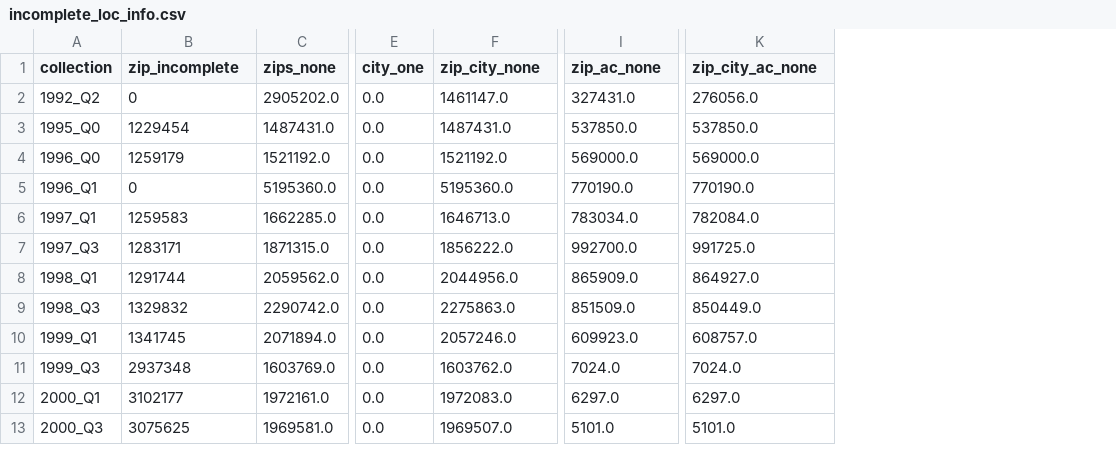
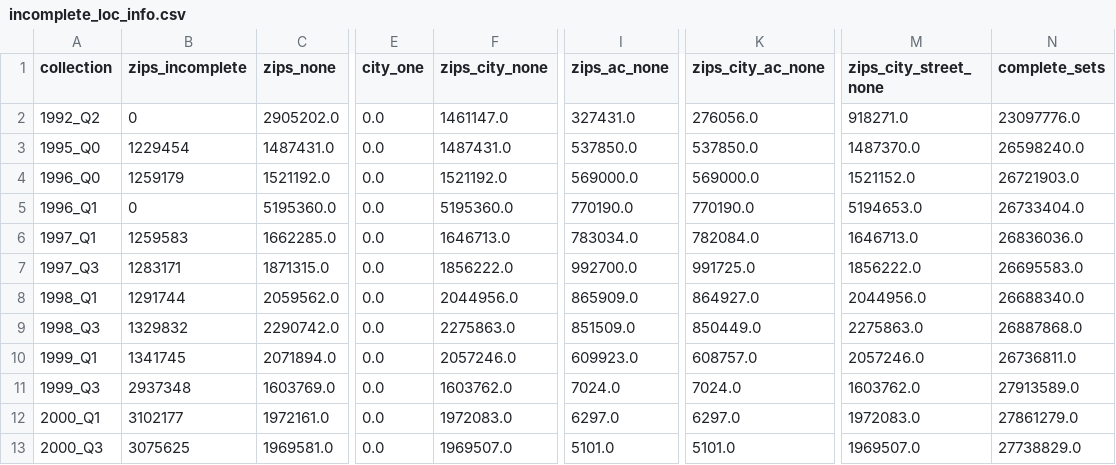
Before and after one commit to mayo-s/phonebookdiver, a CSV file: jupyter/stats/incomplete_loc_info.csv, drawn as a sheet; only a part is shown, gaps mark what is left out; the diff names each change by its address in the sheet, - before the commit and + after, or states it on an @@ line.

Commit message:
Helper function to count values from df

```diff
--- a/jupyter/stats/incomplete_loc_info.csv
+++ b/jupyter/stats/incomplete_loc_info.csv
+column M (zips_city_street_none), rows 2-13: 918271.0 | 1487370.0 | 1521152.0 | 5194653.0 | 1646713.0 | 1856222.0 | 2044956.0 | 2275863.0 | 2057246.0 | 1603762.0 | 1972083.0 | 1969507.0
+column N (complete_sets), rows 2-13: 23097776.0 | 26598240.0 | 26721903.0 | 26733404.0 | 26836036.0 | 26695583.0 | 26688340.0 | 26887868.0 | 26736811.0 | 27913589.0 | 27861279.0 | 27738829.0
-B1: zip_incomplete
+B1: zips_incomplete
-F1: zip_city_none
+F1: zips_city_none
-I1: zip_ac_none
+I1: zips_ac_none
-K1: zip_city_ac_none
+K1: zips_city_ac_none
```
Also changed, not shown: 9 other files.
